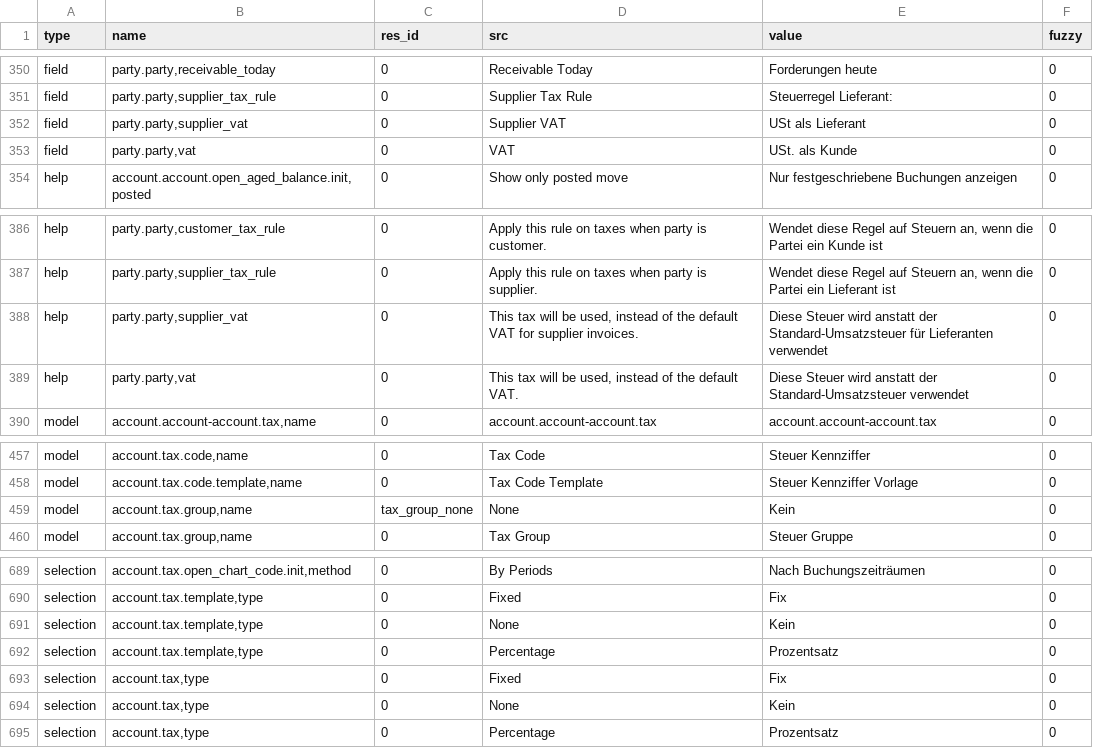
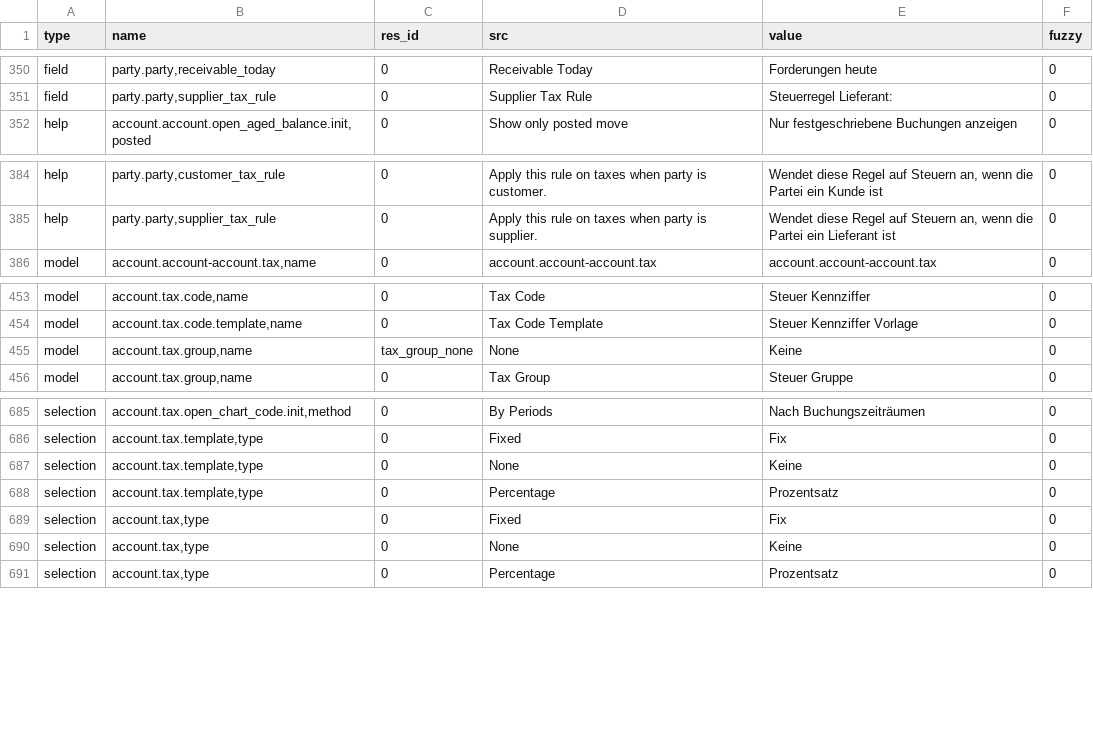
Before and after one commit to coopengo/account, a CSV file: de_DE.csv, drawn as a sheet; only a part is shown, gaps mark what is left out.

Commit message:
Update translation for de_DE

```diff
--- a/de_DE.csv
+++ b/de_DE.csv
@@ -360,4 +360,2 @@ field,"party.party,receivable_today",0,Receivable Today,Forderungen heute,0
 field,"party.party,supplier_tax_rule",0,Supplier Tax Rule,Steuerregel Lieferant:,0
-field,"party.party,supplier_vat",0,Supplier VAT,USt als Lieferant,0
-field,"party.party,vat",0,VAT,USt. als Kunde,0
 help,"account.account.open_aged_balance.init,posted",0,Show only posted move,Nur festgeschriebene Buchungen anzeigen,0
@@ -402,4 +400,2 @@ help,"party.party,customer_tax_rule",0,Apply this rule on taxes when party is cu
 help,"party.party,supplier_tax_rule",0,Apply this rule on taxes when party is supplier.,"Wendet diese Regel auf Steuern an, wenn die Partei ein Lieferant ist",0
-help,"party.party,supplier_vat",0,"This tax will be used, instead of the default VAT for supplier invoices.",Diese Steuer wird anstatt der Standard-Umsatzsteuer für Lieferanten verwendet,0
-help,"party.party,vat",0,"This tax will be used, instead of the default VAT.",Diese Steuer wird anstatt der Standard-Umsatzsteuer verwendet,0
 model,"account.account-account.tax,name",0,account.account-account.tax,account.account-account.tax,0
@@ -473,3 +469,3 @@ model,"account.tax.code,name",0,Tax Code,Steuer Kennziffer,0
 model,"account.tax.code.template,name",0,Tax Code Template,Steuer Kennziffer Vorlage,0
-model,"account.tax.group,name",tax_group_none,None,Kein,0
+model,"account.tax.group,name",tax_group_none,None,Keine,0
 model,"account.tax.group,name",0,Tax Group,Steuer Gruppe,0
@@ -705,6 +701,6 @@ selection,"account.tax.open_chart_code.init,method",0,By Periods,Nach Buchungsze
 selection,"account.tax.template,type",0,Fixed,Fix,0
-selection,"account.tax.template,type",0,None,Kein,0
+selection,"account.tax.template,type",0,None,Keine,0
 selection,"account.tax.template,type",0,Percentage,Prozentsatz,0
 selection,"account.tax,type",0,Fixed,Fix,0
-selection,"account.tax,type",0,None,Kein,0
+selection,"account.tax,type",0,None,Keine,0
 selection,"account.tax,type",0,Percentage,Prozentsatz,0
```
